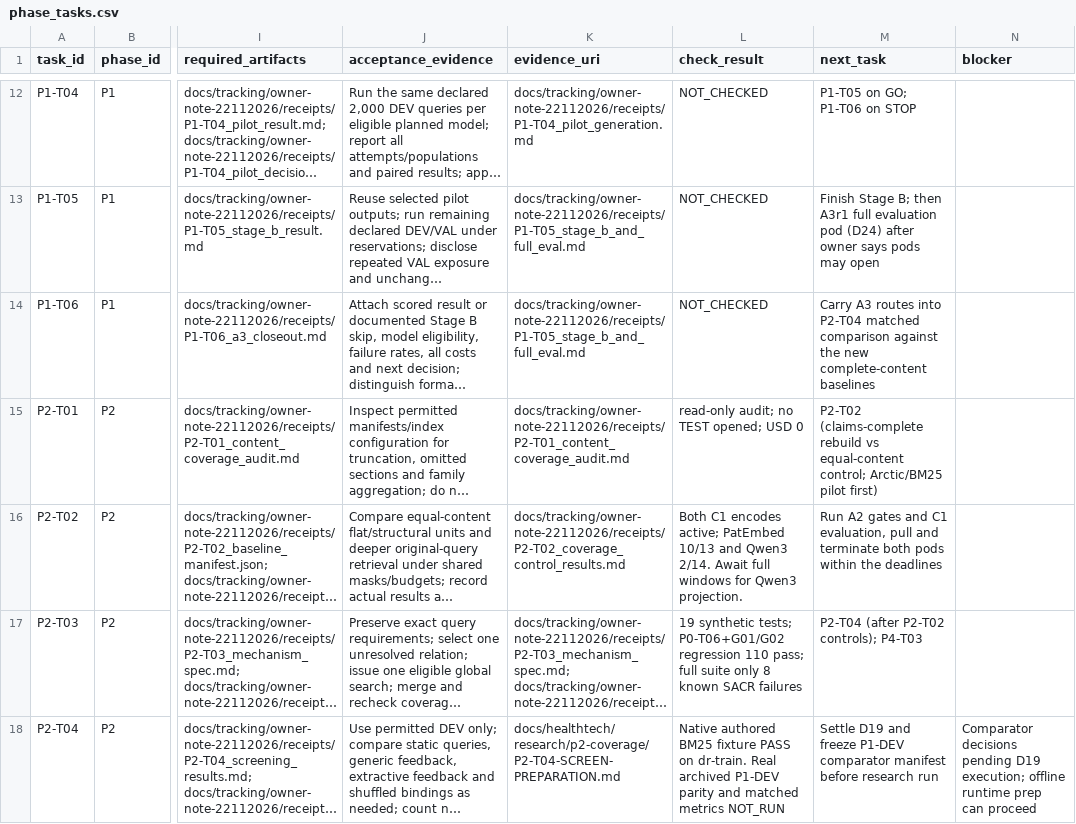
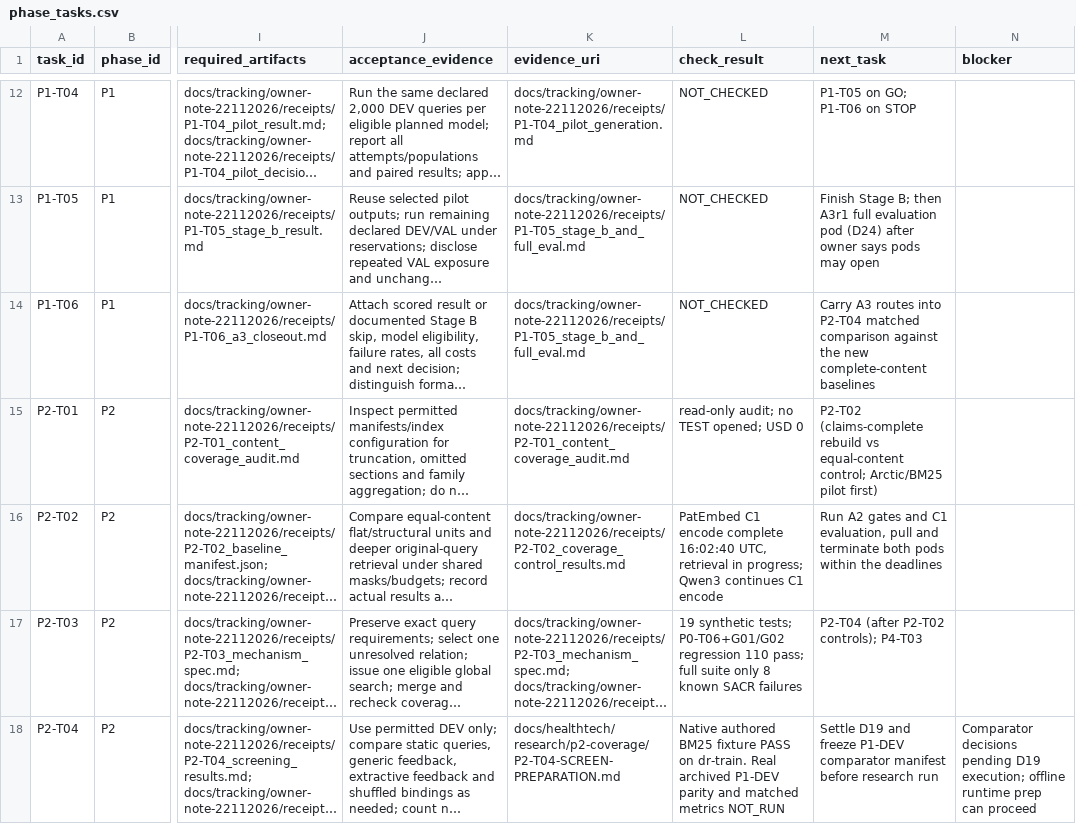
Before and after one commit to siriponsri/patent-to-pilot, a CSV file: docs/tracking/owner-note-22112026/phase_tasks.csv, drawn as a sheet; only a part is shown, gaps mark what is left out; long unchanged cells end in …; the diff names each change by its address in the sheet, - before the commit and + after, or states it on an @@ line.

Commit message:
Record completed PatEmbed encoding checkpoint

```diff
--- a/docs/tracking/owner-note-22112026/phase_tasks.csv
+++ b/docs/tracking/owner-note-22112026/phase_tasks.csv
-L16 (check_result): Both C1 encodes active; PatEmbed 10/13 and Qwen3 2/14. Await full windows for Qwen3 projection.
+L16 (check_result): PatEmbed C1 encode complete 16:02:40 UTC, retrieval in progress; Qwen3 continues C1 encode
```
Also changed, not shown: 6 other files.
